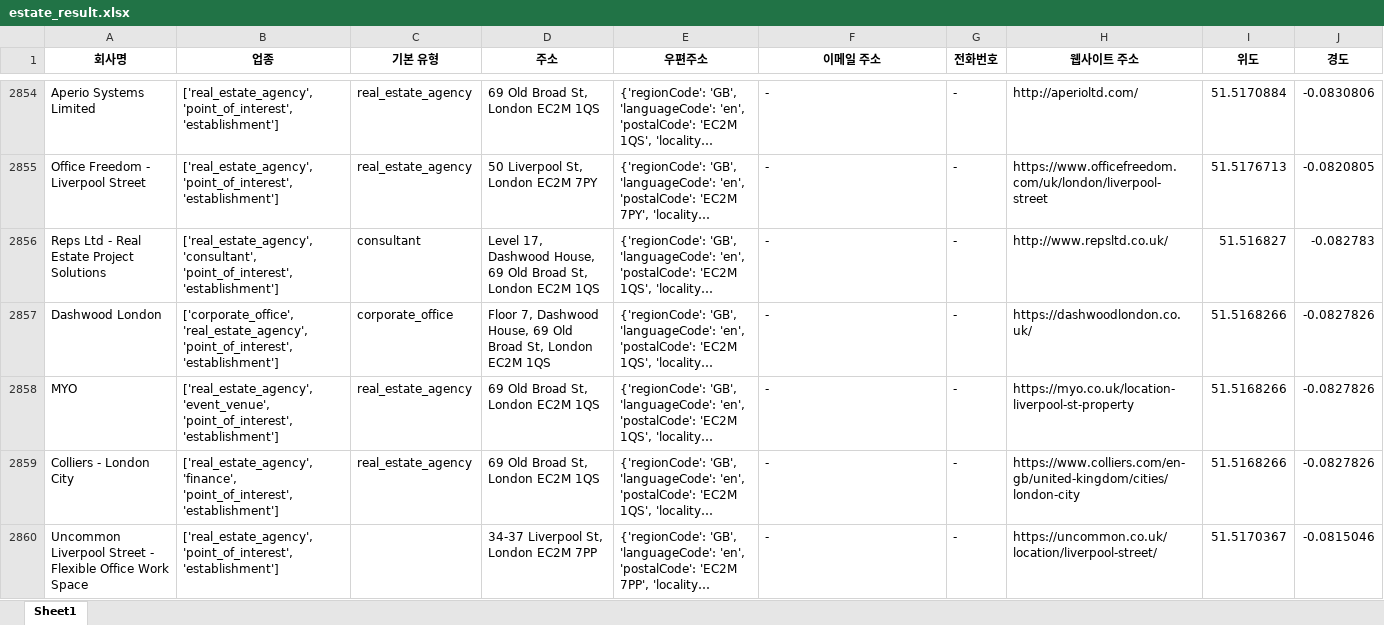
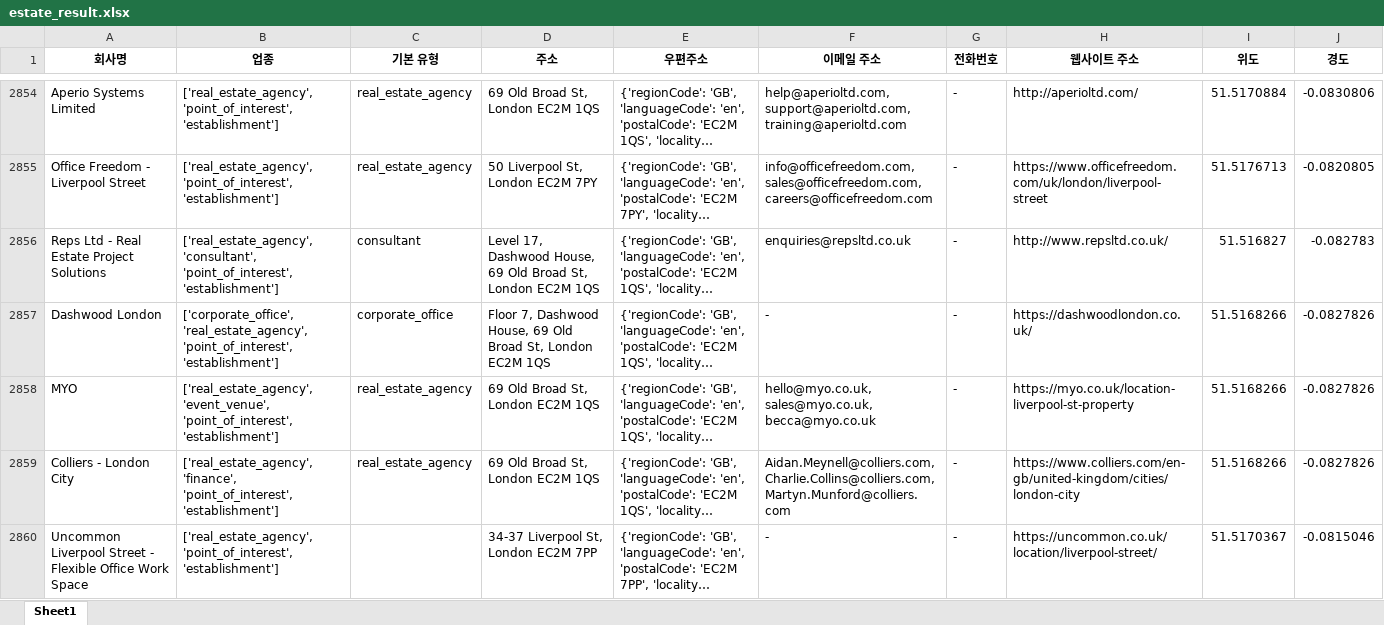
Before and after one commit to YeaDarmLee/London_Places_Crawling, an Excel workbook: estate_result.xlsx, sheet Sheet1, drawn as a sheet; only a part is shown, gaps mark what is left out; long unchanged cells end in …; values as stored, in another font and other column widths than the file's, no borders; the diff covers the shown part only; the diff names each change by its address in the sheet, - before the commit and + after, or states it on an @@ line.

```diff
--- a/estate_result.xlsx (sheet Sheet1)
+++ b/estate_result.xlsx (sheet Sheet1)
-F2854 (이메일 주소): -
+F2854 (이메일 주소): help@aperioltd.com, support@aperioltd.com, training@aperioltd.com
-F2855 (이메일 주소): -
+F2855 (이메일 주소): info@officefreedom.com, sales@officefreedom.com, careers@officefreedom.com
-F2856 (이메일 주소): -
+F2856 (이메일 주소): enquiries@repsltd.co.uk
-F2858 (이메일 주소): -
+F2858 (이메일 주소): hello@myo.co.uk, sales@myo.co.uk, becca@myo.co.uk
-F2859 (이메일 주소): -
+F2859 (이메일 주소): Aidan.Meynell@colliers.com, Charlie.Collins@colliers.com, Martyn.Munford@colliers.com
```
Also changed, not shown: 1366 edited cells elsewhere in this sheet, beauty_result.xlsx, clinic_result.xlsx, 20 other files.
